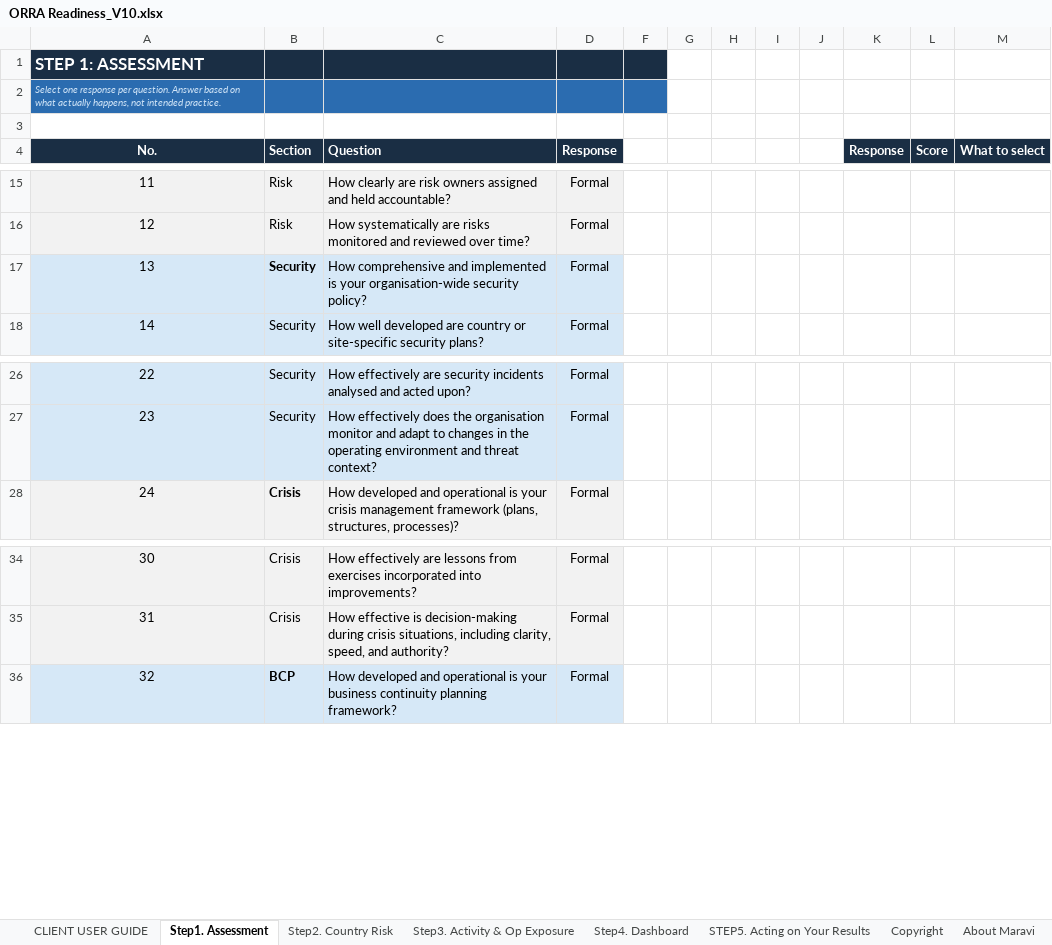
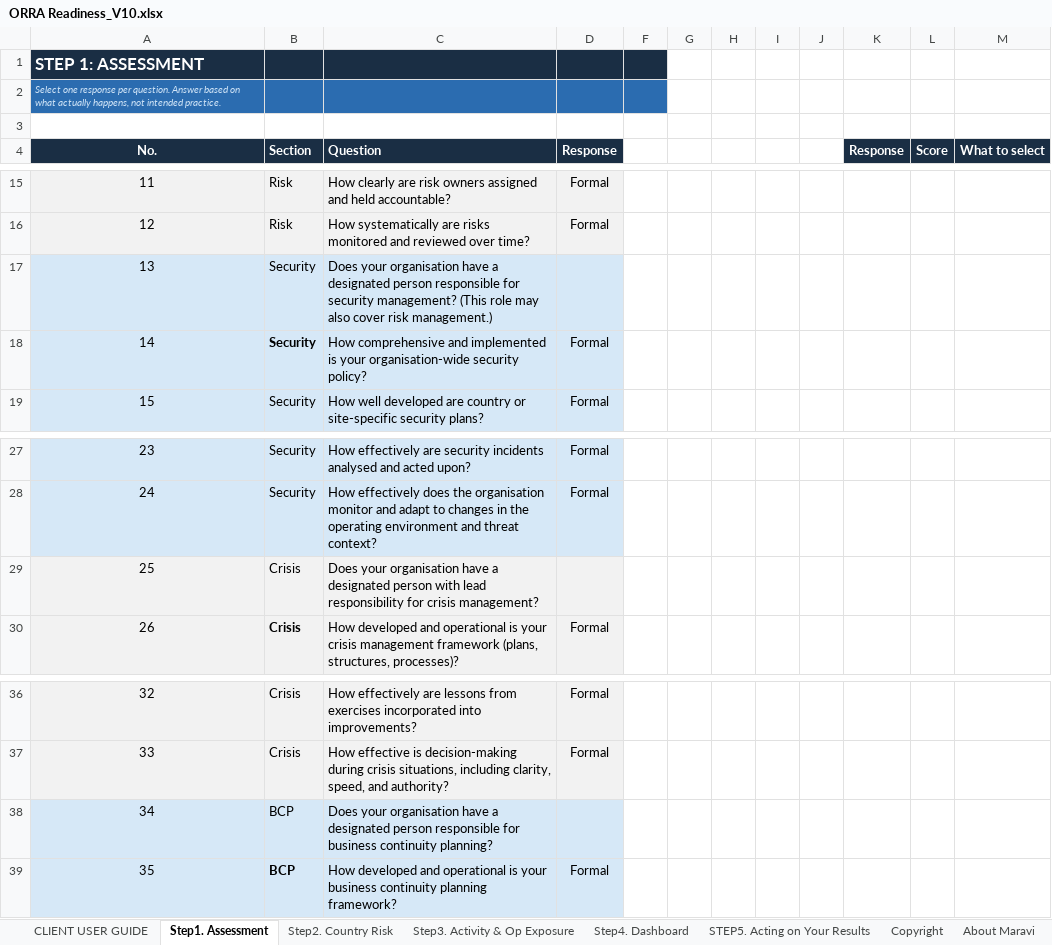
Before and after one commit to TMcN-R/Readiness, an Excel workbook: ORRA Readiness_V10.xlsx, sheet Step1. Assessment, drawn as a sheet; only a part is shown, gaps mark what is left out; values as stored, in another font and other column widths than the file's, no borders; charts and pictures not drawn; addresses are those after the commit; the diff names each change by its address in the sheet, - before the commit and + after, or states it on an @@ line.

```diff
--- a/ORRA Readiness_V10.xlsx (sheet Step1. Assessment)
+++ b/ORRA Readiness_V10.xlsx (sheet Step1. Assessment)
+row 17: 13 | Security | Does your organisation have a designated person responsible for security management? (This role may also cover risk management.)
@@ column A (No.) renumbered from row 18 down @@
+row 29: 25 | Crisis | Does your organisation have a designated person with lead responsibility for crisis management?
+row 38: 34 | BCP | Does your organisation have a designated person responsible for business continuity planning?
```
Also changed, not shown: sheet Step2. Country Risk, sheet Step4. Dashboard, sheet STEP5. Acting on Your Results, hidden cells, charts or pictures, 2 other files.
